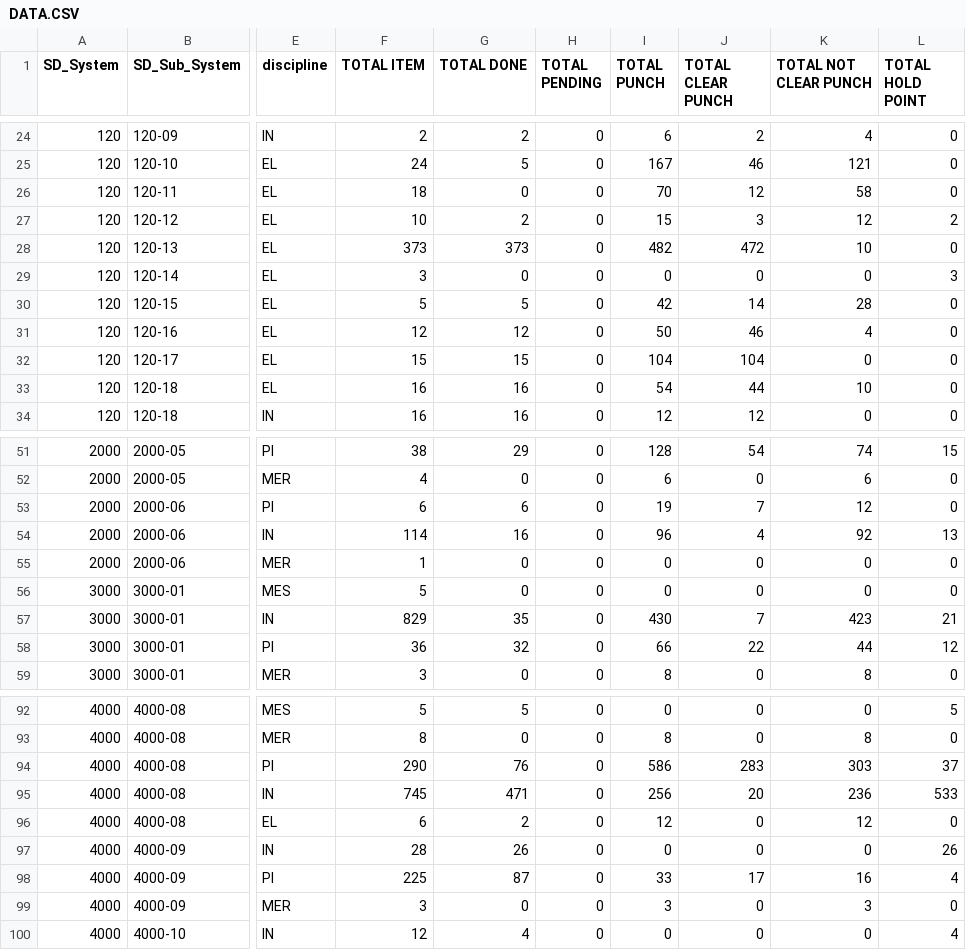
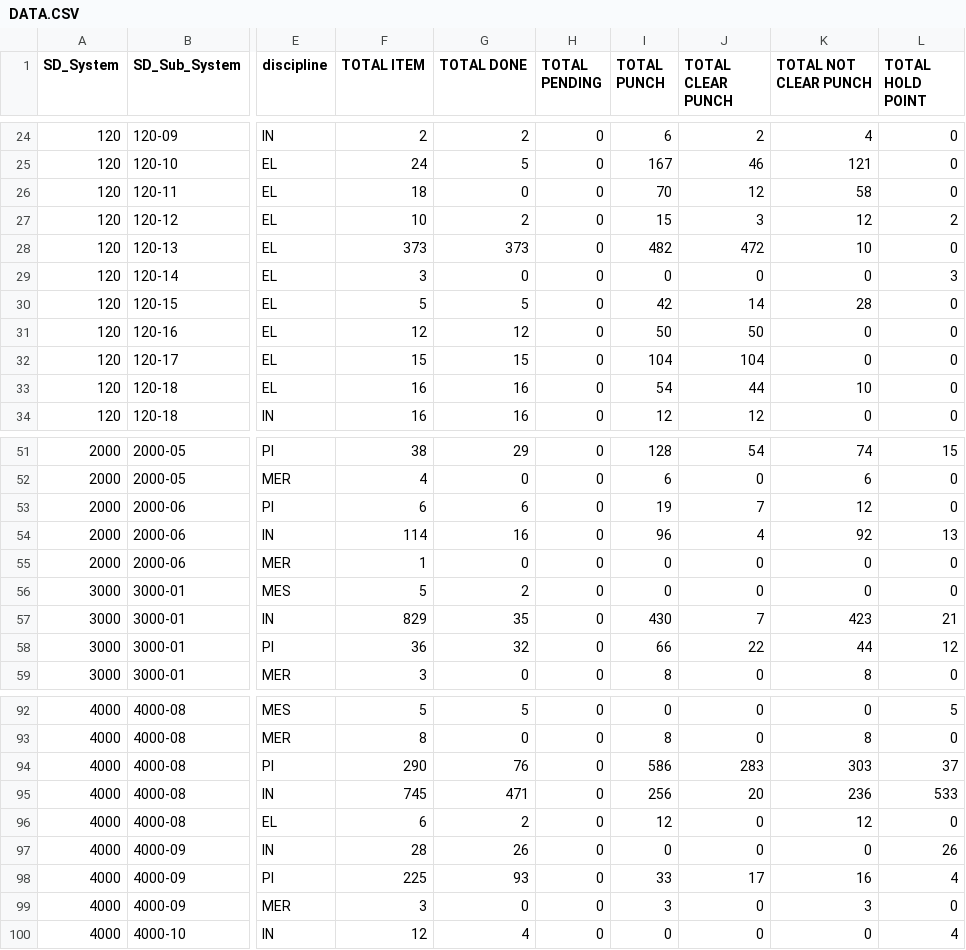
Before and after one commit to akarimvand/SAPRA2, a CSV file: dbcsv/DATA.CSV, drawn as a sheet; only a part is shown, gaps mark what is left out; the diff names each change by its address in the sheet, - before the commit and + after, or states it on an @@ line.

Commit message:
Upload DATA.CSV by a.naseri on SMP-QC-D01647 at 2025-09-19 11:11:37

```diff
--- a/dbcsv/DATA.CSV
+++ b/dbcsv/DATA.CSV
-J31 (TOTAL CLEAR PUNCH): 46
+J31 (TOTAL CLEAR PUNCH): 50
-K31 (TOTAL NOT CLEAR PUNCH): 4
+K31 (TOTAL NOT CLEAR PUNCH): 0
-G56 (TOTAL DONE): 0
+G56 (TOTAL DONE): 2
-G98 (TOTAL DONE): 87
+G98 (TOTAL DONE): 93
```
